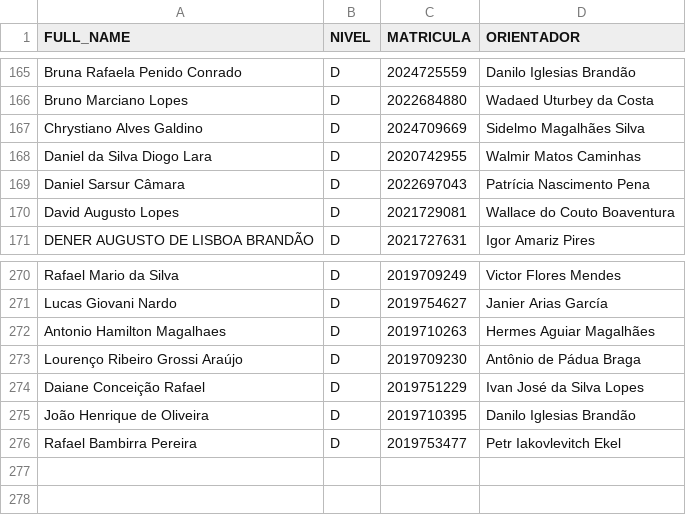
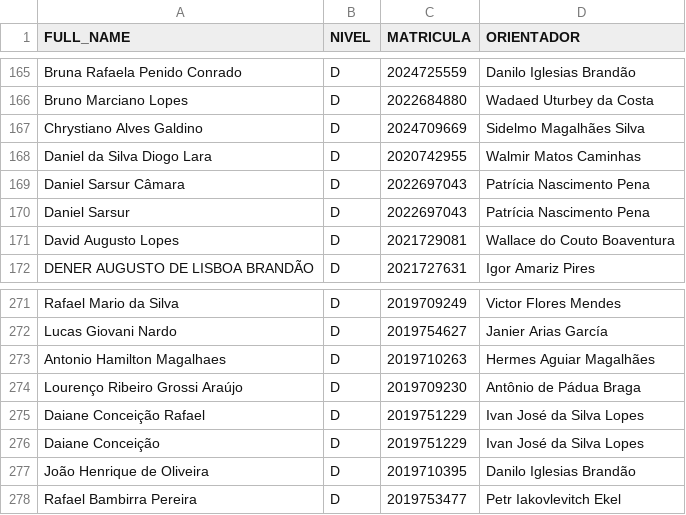
Before and after one commit to rencmbr/lucylattes, a CSV file: ppgee_data/Discentes-PPGEE-2023.csv, drawn as a sheet; only a part is shown, gaps mark what is left out; the diff names each change by its address in the sheet, - before the commit and + after, or states it on an @@ line.

Commit message:
Atualizando arquivos de dados de discentes e docentes, após execução de testes no ppgee-lucy

```diff
--- a/ppgee_data/Discentes-PPGEE-2023.csv
+++ b/ppgee_data/Discentes-PPGEE-2023.csv
+row 170: Daniel Sarsur | D | 2022697043 | Patrícia Nascimento Pena
+row 276: Daiane Conceição | D | 2019751229 | Ivan José da Silva Lopes
```
Also changed, not shown: 1 other file.
